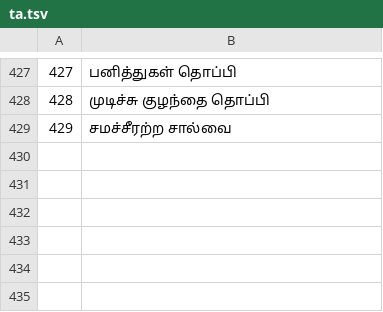
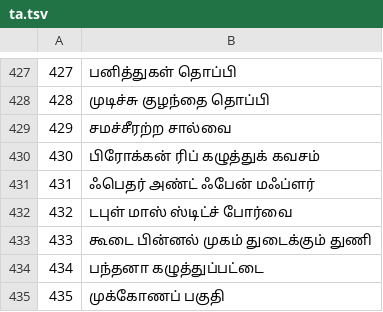
Before and after one commit to jackwallner/knit, a TSV file: scripts/l10n/ta.tsv, drawn as a sheet; only a part is shown, gaps mark what is left out.

```diff
--- a/scripts/l10n/ta.tsv
+++ b/scripts/l10n/ta.tsv
@@ -429 +429,7 @@
 429	சமச்சீரற்ற சால்வை
+430	பிரோக்கன் ரிப் கழுத்துக் கவசம்
+431	ஃபெதர் அண்ட் ஃபேன் மஃப்ளர்
+432	டபுள் மாஸ் ஸ்டிட்ச் போர்வை
+433	கூடை பின்னல் முகம் துடைக்கும் துணி
+434	பந்தனா கழுத்துப்பட்டை
+435	முக்கோணப் பகுதி
```
Also changed, not shown: scripts/l10n/bn.tsv, scripts/l10n/kn.tsv, 51 other files.
